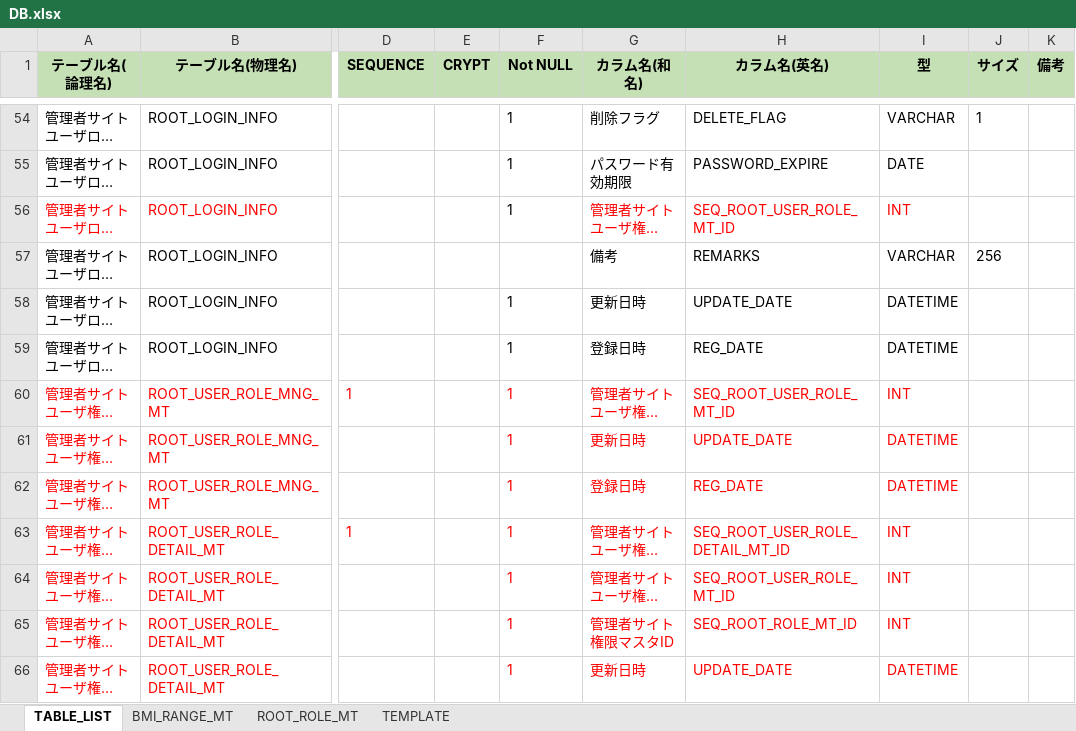
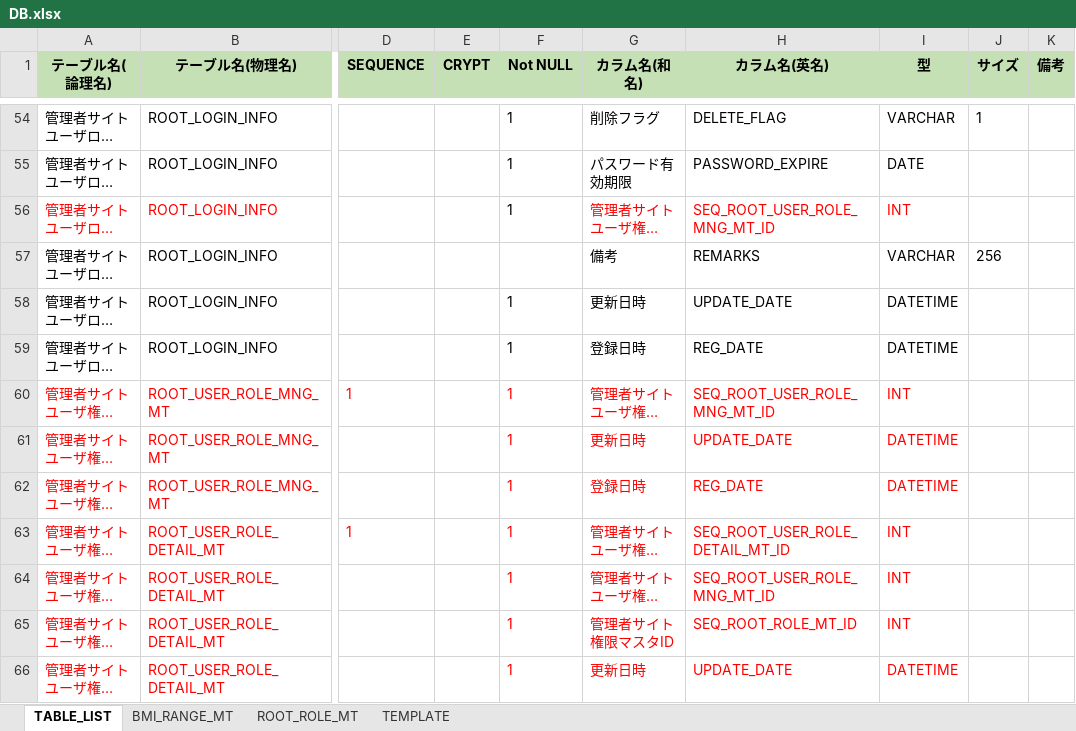
Before and after one commit to kohei-okazaki/work-3g, an Excel workbook: ha-asset/02_db/DB.xlsx, sheet TABLE_LIST, drawn as a sheet; only a part is shown, gaps mark what is left out; long unchanged cells end in …; values as stored, in another font and other column widths than the file's, no borders; the diff names each change by its address in the sheet, - before the commit and + after, or states it on an @@ line.

```diff
--- a/ha-asset/02_db/DB.xlsx (sheet TABLE_LIST)
+++ b/ha-asset/02_db/DB.xlsx (sheet TABLE_LIST)
-H56 (カラム名(英名)): SEQ_ROOT_USER_ROLE_MT_ID
+H56 (カラム名(英名)): SEQ_ROOT_USER_ROLE_MNG_MT_ID
-H60 (カラム名(英名)): SEQ_ROOT_USER_ROLE_MT_ID
+H60 (カラム名(英名)): SEQ_ROOT_USER_ROLE_MNG_MT_ID
-H64 (カラム名(英名)): SEQ_ROOT_USER_ROLE_MT_ID
+H64 (カラム名(英名)): SEQ_ROOT_USER_ROLE_MNG_MT_ID
```
Also changed, not shown: 19 other files.
